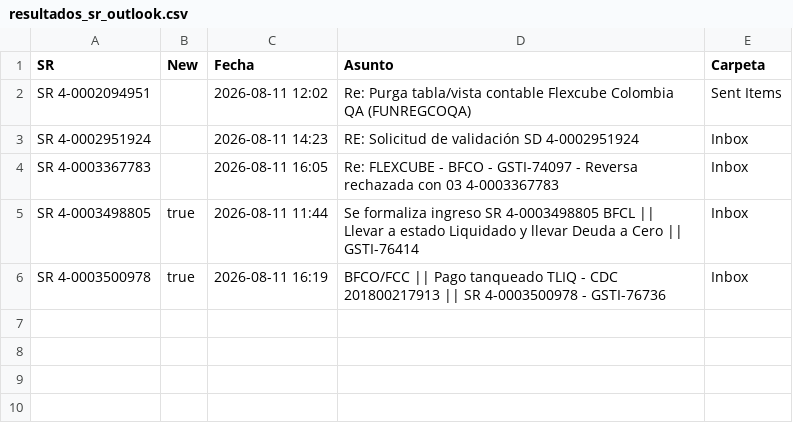
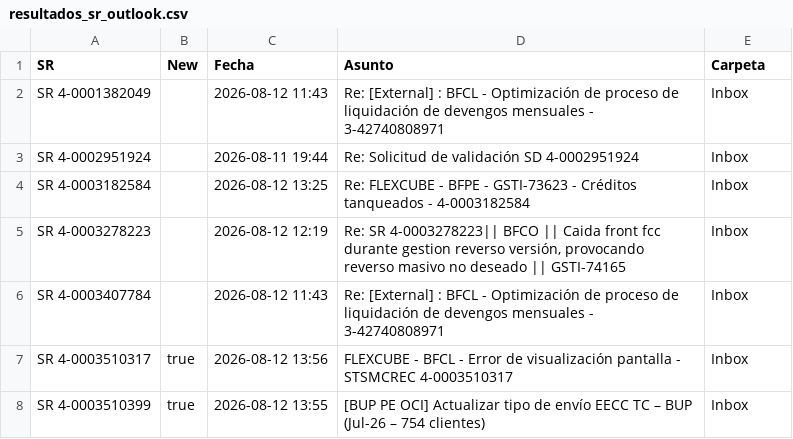
Before and after one commit to dpv20/SR-counter, a CSV file: resultados_sr_outlook.csv, drawn as a sheet.

Commit message:
Actualizar SRs 2026-08-12 15:29

```diff
--- a/resultados_sr_outlook.csv
+++ b/resultados_sr_outlook.csv
@@ -1,6 +1,8 @@
 "SR","New","Fecha","Asunto","Carpeta"
-"SR 4-0002094951","","2026-08-11 12:02","Re: Purga tabla/vista contable Flexcube Colombia QA (FUNREGCOQA)","Sent Items"
-"SR 4-0002951924","","2026-08-11 14:23","RE: Solicitud de validación SD 4-0002951924","Inbox"
-"SR 4-0003367783","","2026-08-11 16:05","Re: FLEXCUBE - BFCO - GSTI-74097 - Reversa rechazada con 03  4-0003367783","Inbox"
-"SR 4-0003498805","true","2026-08-11 11:44","Se formaliza ingreso SR 4-0003498805 BFCL || Llevar a estado Liquidado y llevar Deuda a Cero  || GSTI-76414","Inbox"
-"SR 4-0003500978","true","2026-08-11 16:19","BFCO/FCC || Pago tanqueado TLIQ - CDC 201800217913 || SR 4-0003500978 - GSTI-76736","Inbox"
+"SR 4-0001382049","","2026-08-12 11:43","Re: [External] :  BFCL - Optimización de proceso de liquidación de devengos mensuales - 3-42740808971","Inbox"
+"SR 4-0002951924","","2026-08-11 19:44","Re: Solicitud de validación SD 4-0002951924","Inbox"
+"SR 4-0003182584","","2026-08-12 13:25","Re: FLEXCUBE - BFPE - GSTI-73623 - Créditos tanqueados - 4-0003182584","Inbox"
+"SR 4-0003278223","","2026-08-12 12:19","Re: SR 4-0003278223|| BFCO || Caida front fcc durante gestion reverso versión, provocando reverso masivo no deseado || GSTI-74165","Inbox"
+"SR 4-0003407784","","2026-08-12 11:43","Re: [External] :  BFCL - Optimización de proceso de liquidación de devengos mensuales - 3-42740808971","Inbox"
+"SR 4-0003510317","true","2026-08-12 13:56","FLEXCUBE - BFCL - Error de visualización pantalla - STSMCREC  4-0003510317","Inbox"
+"SR 4-0003510399","true","2026-08-12 13:55","[BUP PE OCI] Actualizar tipo de envío EECC TC – BUP (Jul-26 – 754 clientes)","Inbox"
```
Also changed, not shown: todos_sr.csv, 2 other files.
